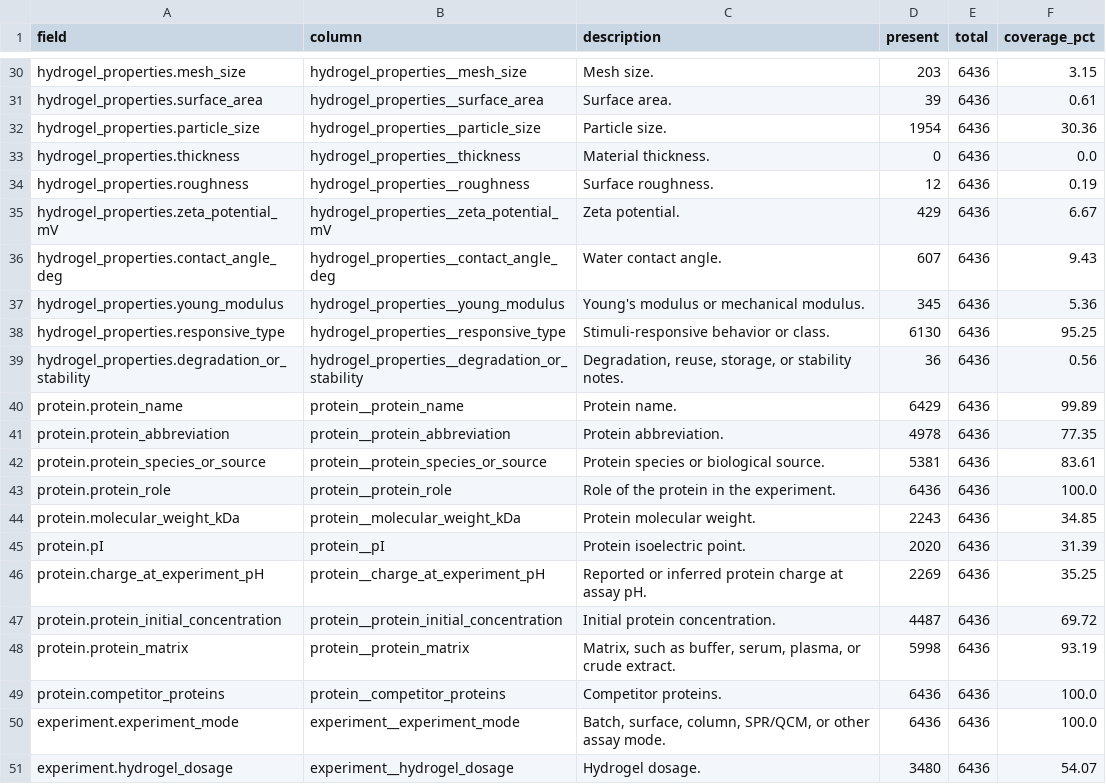
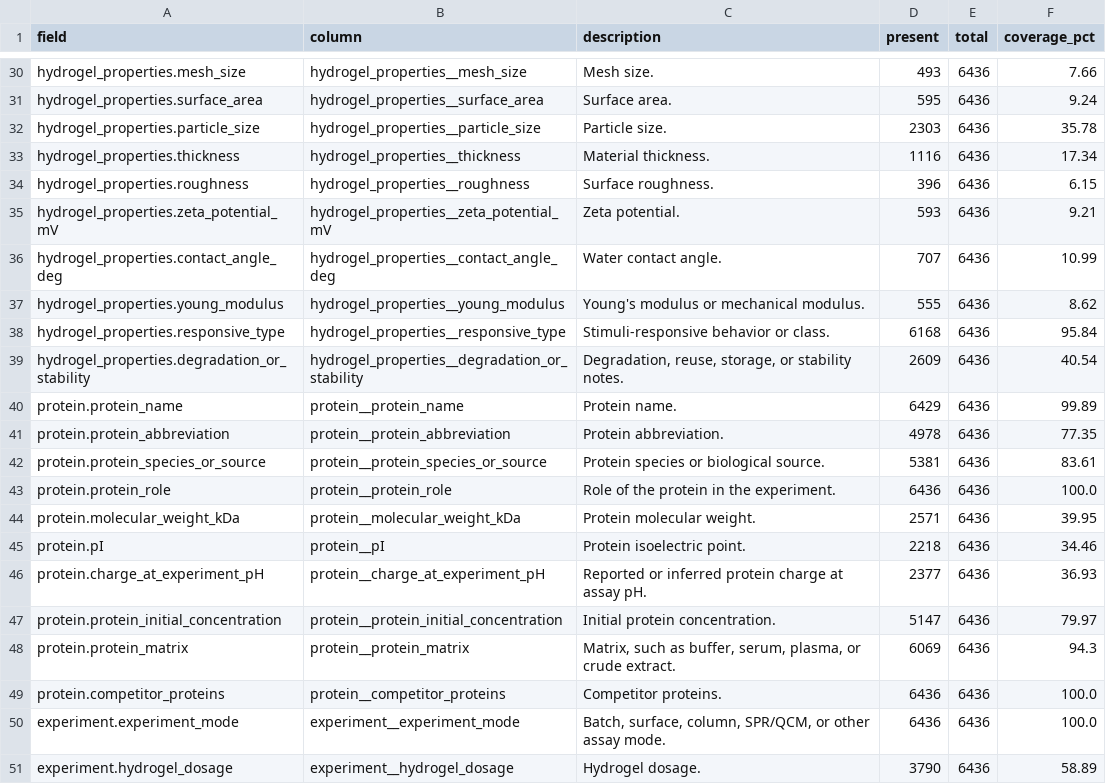
Before and after one commit to sunyrain/PHA, a CSV file: data/curated/pha_scientific_dataset_20260705/metadata/field_coverage.csv, drawn as a sheet; only a part is shown, gaps mark what is left out; the diff covers the shown part only; the diff names each change by its address in the sheet, - before the commit and + after, or states it on an @@ line.

```diff
--- a/data/curated/pha_scientific_dataset_20260705/metadata/field_coverage.csv
+++ b/data/curated/pha_scientific_dataset_20260705/metadata/field_coverage.csv
-D30 (present): 203
+D30 (present): 493
-F30 (coverage_pct): 3.15
+F30 (coverage_pct): 7.66
-D31 (present): 39
+D31 (present): 595
-F31 (coverage_pct): 0.61
+F31 (coverage_pct): 9.24
-D32 (present): 1954
+D32 (present): 2303
-F32 (coverage_pct): 30.36
+F32 (coverage_pct): 35.78
-D33 (present): 0
+D33 (present): 1116
-F33 (coverage_pct): 0.0
+F33 (coverage_pct): 17.34
-D34 (present): 12
+D34 (present): 396
-F34 (coverage_pct): 0.19
+F34 (coverage_pct): 6.15
-D35 (present): 429
+D35 (present): 593
-F35 (coverage_pct): 6.67
+F35 (coverage_pct): 9.21
-D36 (present): 607
+D36 (present): 707
-F36 (coverage_pct): 9.43
+F36 (coverage_pct): 10.99
-D37 (present): 345
+D37 (present): 555
-F37 (coverage_pct): 5.36
+F37 (coverage_pct): 8.62
-D38 (present): 6130
+D38 (present): 6168
-F38 (coverage_pct): 95.25
+F38 (coverage_pct): 95.84
-D39 (present): 36
+D39 (present): 2609
-F39 (coverage_pct): 0.56
+F39 (coverage_pct): 40.54
-D44 (present): 2243
+D44 (present): 2571
-F44 (coverage_pct): 34.85
+F44 (coverage_pct): 39.95
-D45 (present): 2020
+D45 (present): 2218
-F45 (coverage_pct): 31.39
+F45 (coverage_pct): 34.46
-D46 (present): 2269
+D46 (present): 2377
-F46 (coverage_pct): 35.25
+F46 (coverage_pct): 36.93
-D47 (present): 4487
+D47 (present): 5147
-F47 (coverage_pct): 69.72
+F47 (coverage_pct): 79.97
-D48 (present): 5998
+D48 (present): 6069
-F48 (coverage_pct): 93.19
+F48 (coverage_pct): 94.3
-D51 (present): 3480
+D51 (present): 3790
-F51 (coverage_pct): 54.07
+F51 (coverage_pct): 58.89
```
Also changed, not shown: 7 added rows and 78 edited cells elsewhere in this file, data/curated/pha_scientific_dataset_20260705/metadata/checksums_sha256.csv, data/curated/pha_scientific_dataset_20260705/metadata/completion_coverage_before_after.csv, 18 other files.
